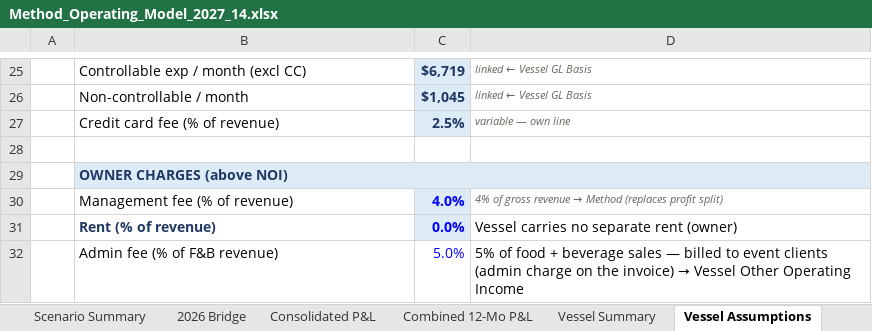
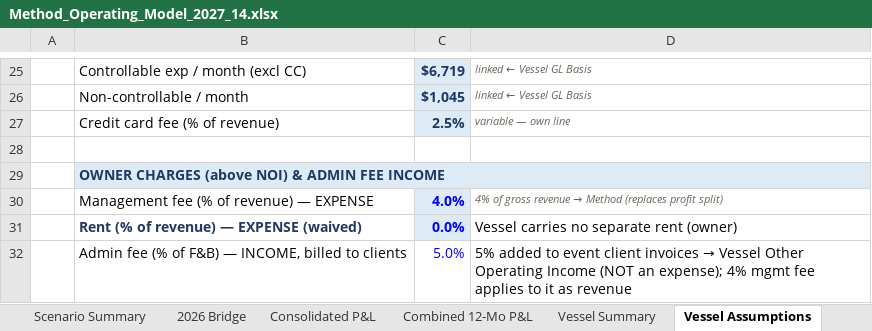
Before and after one commit to rrmethodco/lwvessel, an Excel workbook: Method_Operating_Model_2027_14.xlsx, sheet Vessel Assumptions, drawn as a sheet; only a part is shown, gaps mark what is left out; values as stored, in another font and other column widths than the file's, no borders; the diff names each change by its address in the sheet, - before the commit and + after, or states it on an @@ line.

```diff
--- a/Method_Operating_Model_2027_14.xlsx (sheet Vessel Assumptions)
+++ b/Method_Operating_Model_2027_14.xlsx (sheet Vessel Assumptions)
-B29: OWNER CHARGES (above NOI)
+B29: OWNER CHARGES (above NOI) & ADMIN FEE INCOME
-B30: Management fee (% of revenue)
+B30: Management fee (% of revenue) — EXPENSE
-B31: Rent (% of revenue)
+B31: Rent (% of revenue) — EXPENSE (waived)
-B32: Admin fee (% of F&B revenue)
+B32: Admin fee (% of F&B) — INCOME, billed to clients
@@ D32: 5% of food + beverage sales — billed to event clients (admin charge on the invoice) → Vessel Other Operating Income → 5% added to event client invoices → Vessel Other Operating Income (NOT an expense); 4% mgmt fee applies to it as revenue @@
```
